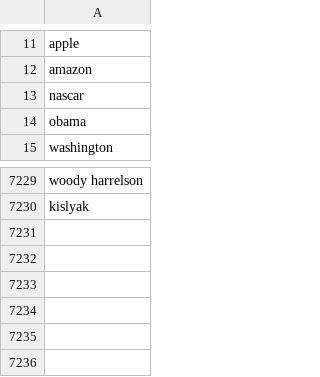
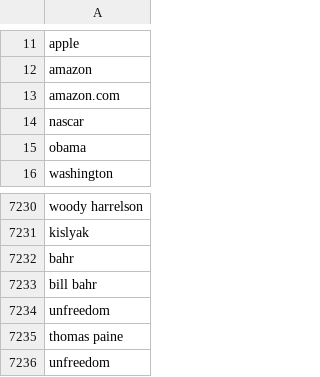
Before and after one commit to responsibleads/responsibleads.github.io, a CSV file: data/exclude.csv, drawn as a sheet; only a part is shown, gaps mark what is left out; the diff names each change by its address in the sheet, - before the commit and + after, or states it on an @@ line.

Commit message:
Add 5/18/2019 data

```diff
--- a/data/exclude.csv
+++ b/data/exclude.csv
+row 13: amazon.com
+row 7232: bahr
+row 7233: bill bahr
+row 7234: unfreedom
+row 7235: thomas paine
+row 7236: unfreedom
```
Also changed, not shown: data/companies.csv, data/products.csv, 2 other files.
